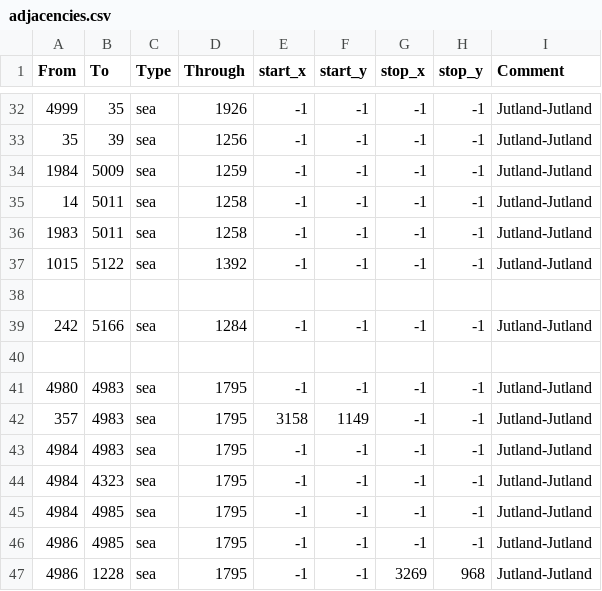
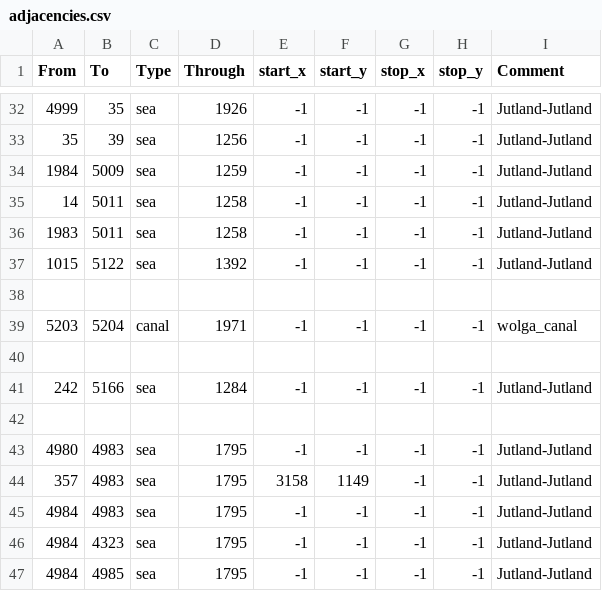
Before and after one commit to docRoboRobert/Ante-Bellum---Lore-True-India, a CSV file: map/adjacencies.csv, drawn as a sheet; only a part is shown, gaps mark what is left out; the shorter side is filled out with more unchanged rows; the diff names each change by its address in the sheet, - before the commit and + after, or states it on an @@ line.

```diff
--- a/map/adjacencies.csv
+++ b/map/adjacencies.csv
+row 39: 5203 | 5204 | canal | 1971 | -1 | -1 | -1 | -1 | wolga_canal
+row 40: (empty)
```
Also changed, not shown: map/definition.csv, 12 other files.
